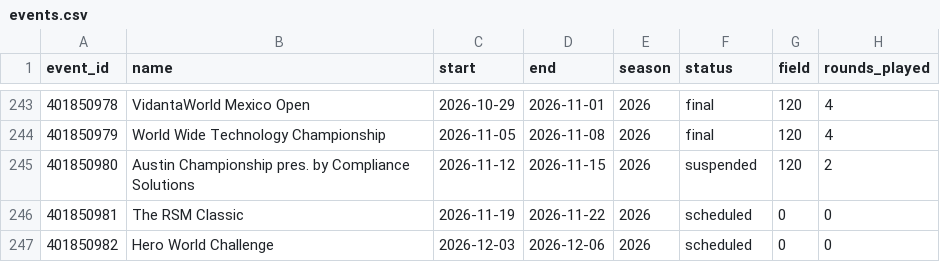
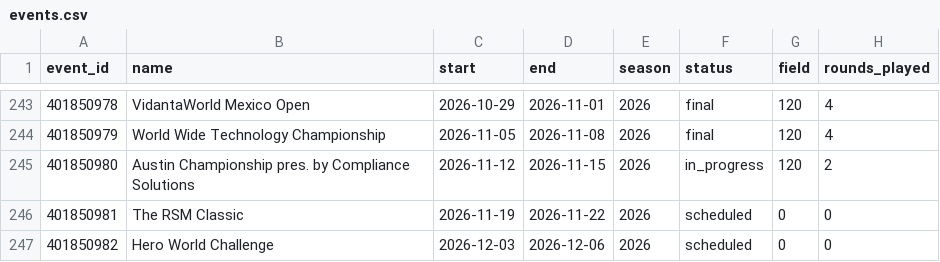
Before and after one commit to adnwkr/KalshiAgent, a CSV file: pga-kalshi/data/results/events.csv, drawn as a sheet; only a part is shown, gaps mark what is left out.

```diff
--- a/pga-kalshi/data/results/events.csv
+++ b/pga-kalshi/data/results/events.csv
@@ -244,3 +244,3 @@ event_id,name,start,end,season,status,field,rounds_played
 401850979,World Wide Technology Championship,2026-11-05,2026-11-08,2026,final,120,4
-401850980,Austin Championship pres. by Compliance Solutions,2026-11-12,2026-11-15,2026,suspended,120,2
+401850980,Austin Championship pres. by Compliance Solutions,2026-11-12,2026-11-15,2026,in_progress,120,2
 401850981,The RSM Classic,2026-11-19,2026-11-22,2026,scheduled,0,0
```
Also changed, not shown: nba-kalshi/data/results/games_2026.csv, 17 other files.
